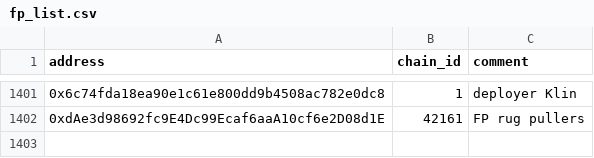
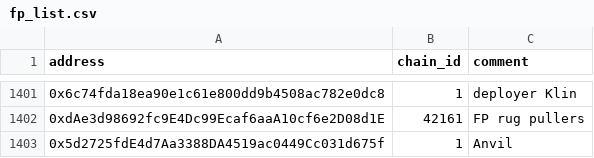
Before and after one commit to forta-network/starter-kits, a CSV file: scam-detector-py/fp_list.csv, drawn as a sheet; only a part is shown, gaps mark what is left out; the diff names each change by its address in the sheet, - before the commit and + after, or states it on an @@ line.

Commit message:
Update fp_list.csv

```diff
--- a/scam-detector-py/fp_list.csv
+++ b/scam-detector-py/fp_list.csv
+row 1403: 0x5d2725fdE4d7Aa3388DA4519ac0449Cc031d675f | 1 | Anvil
```
